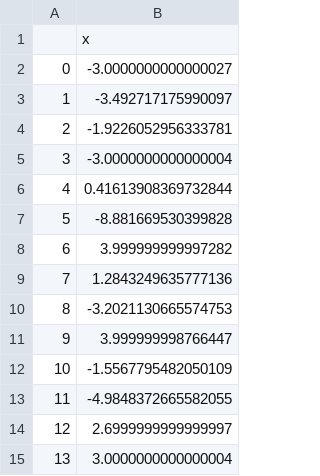
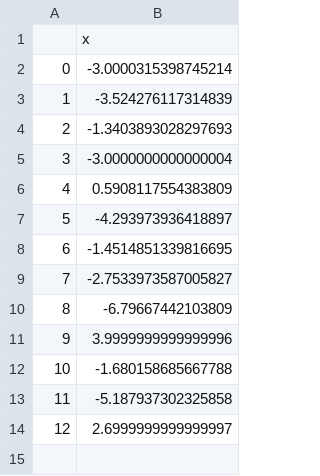
Before and after one commit to meyer-lab/IL4-model, a CSV file: src/data/CurrentFitSeq.csv, drawn as a sheet.

```diff
--- a/src/data/CurrentFitSeq.csv
+++ b/src/data/CurrentFitSeq.csv
@@ -1,15 +1,14 @@
 ,x
-0,-3.0000000000000027
-1,-3.492717175990097
-2,-1.9226052956333781
+0,-3.0000315398745214
+1,-3.524276117314839
+2,-1.3403893028297693
 3,-3.0000000000000004
-4,0.41613908369732844
-5,-8.881669530399828
-6,3.999999999997282
-7,1.2843249635777136
-8,-3.2021130665574753
-9,3.999999998766447
-10,-1.5567795482050109
-11,-4.9848372665582055
+4,0.5908117554383809
+5,-4.293973936418897
+6,-1.4514851339816695
+7,-2.7533973587005827
+8,-6.79667442103809
+9,3.9999999999999996
+10,-1.680158685667788
+11,-5.187937302325858
 12,2.6999999999999997
-13,3.0000000000000004
```
Also changed, not shown: src/data/CurrentFit.csv, src/data/RecQuantDonor.csv, 35 other files.
